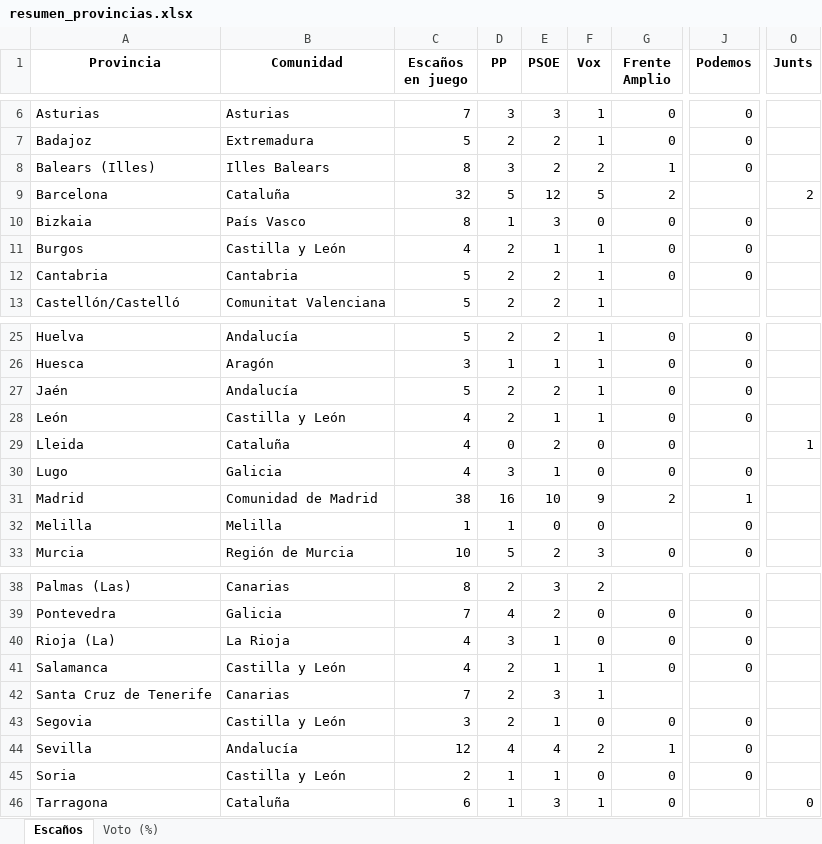
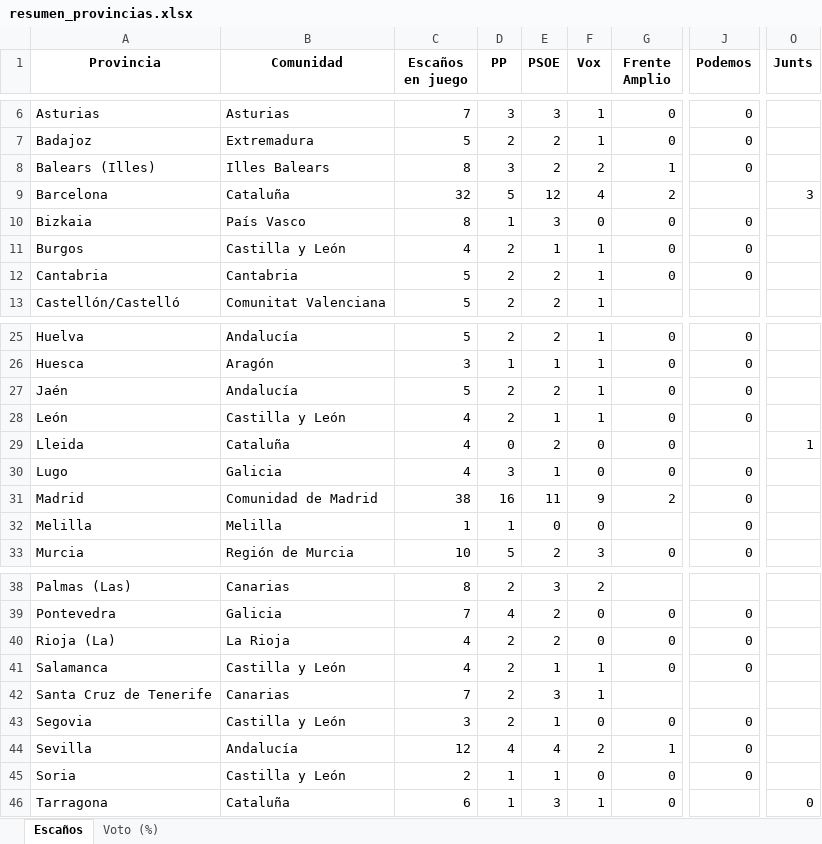
Before and after one commit to fermanpre/pondera, an Excel workbook: Web/sitio/resumen_provincias.xlsx, sheet Escaños, drawn as a sheet; only a part is shown, gaps mark what is left out; values as stored, in another font and other column widths than the file's, no borders; the diff names each change by its address in the sheet, - before the commit and + after, or states it on an @@ line.

```diff
--- a/Web/sitio/resumen_provincias.xlsx (sheet Escaños)
+++ b/Web/sitio/resumen_provincias.xlsx (sheet Escaños)
-F9 (Vox): 5
+F9 (Vox): 4
-O9 (Junts): 2
+O9 (Junts): 3
-E31 (PSOE): 10
+E31 (PSOE): 11
-J31 (Podemos): 1
+J31 (Podemos): 0
-D40 (PP): 3
+D40 (PP): 2
-E40 (PSOE): 1
+E40 (PSOE): 2
```
Also changed, not shown: sheet Voto (%), 17 other files.
